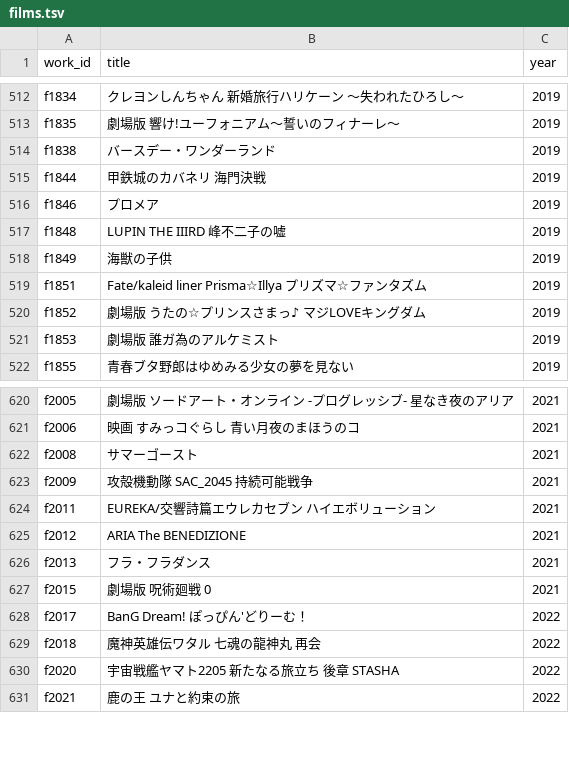
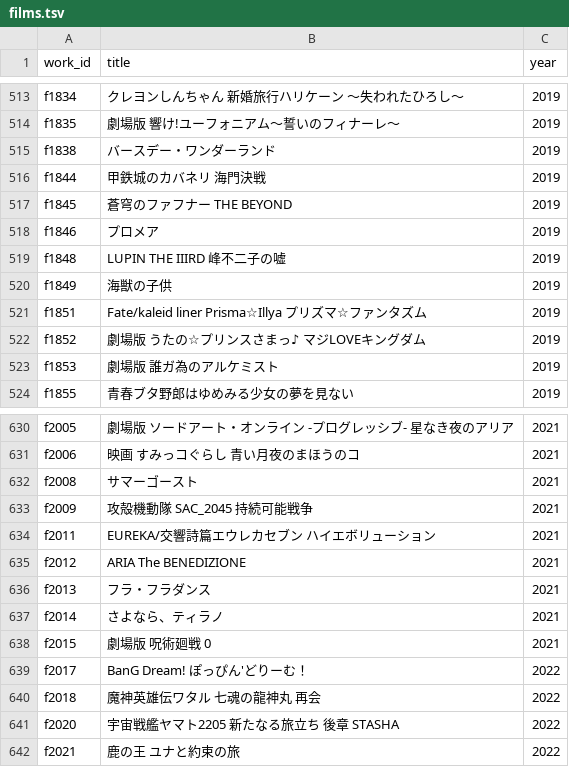
Before and after one commit to nzanke/anime-world, a TSV file: data/films.tsv, drawn as a sheet; only a part is shown, gaps mark what is left out; the diff covers the shown part only; the diff names each change by its address in the sheet, - before the commit and + after, or states it on an @@ line.

```diff
--- a/data/films.tsv
+++ b/data/films.tsv
+row 517: f1845 | 蒼穹のファフナー THE BEYOND | 2019
+row 637: f2014 | さよなら、ティラノ | 2021
```
Also changed, not shown: 9 added rows elsewhere in this file, 1 other file.
